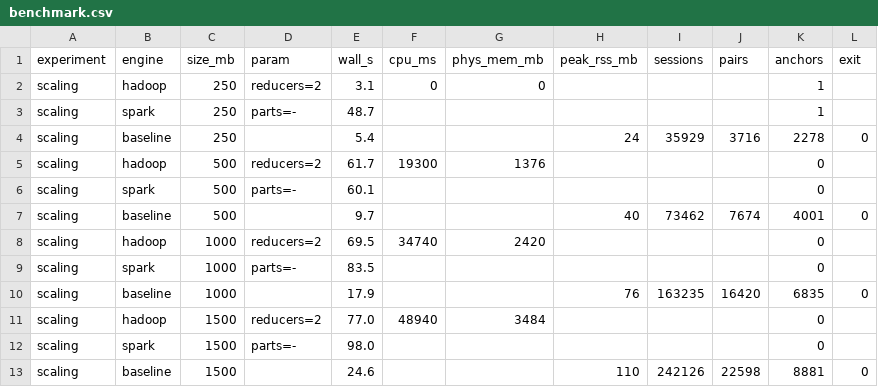
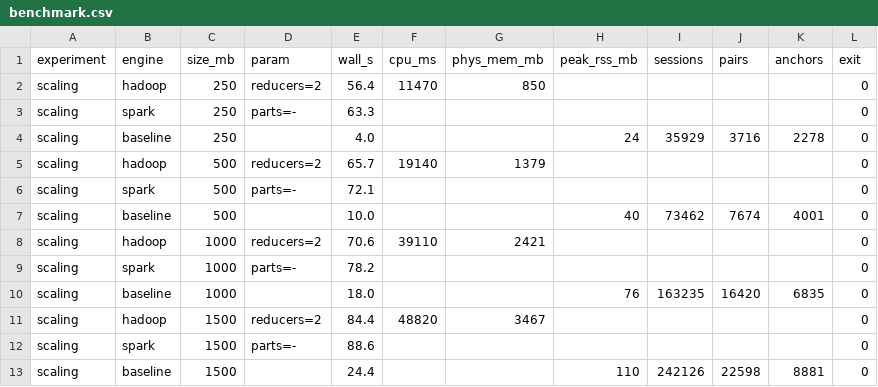
Before and after one commit to LBartalucci/Cloud-Computing-project, a CSV file: results/benchmark.csv, drawn as a sheet; only a part is shown; the diff covers the shown part only.

Commit message:
update benchmarks and results

```diff
--- a/results/benchmark.csv
+++ b/results/benchmark.csv
@@ -1,13 +1,13 @@
 experiment,engine,size_mb,param,wall_s,cpu_ms,phys_mem_mb,peak_rss_mb,sessions,pairs,anchors,exit
-scaling,hadoop,250,reducers=2,3.1,0,0,,,,1
-scaling,spark,250,parts=-,48.7,,,,,,1
-scaling,baseline,250,,5.4,,,24,35929,3716,2278,0
-scaling,hadoop,500,reducers=2,61.7,19300,1376,,,,0
-scaling,spark,500,parts=-,60.1,,,,,,0
-scaling,baseline,500,,9.7,,,40,73462,7674,4001,0
-scaling,hadoop,1000,reducers=2,69.5,34740,2420,,,,0
-scaling,spark,1000,parts=-,83.5,,,,,,0
-scaling,baseline,1000,,17.9,,,76,163235,16420,6835,0
-scaling,hadoop,1500,reducers=2,77.0,48940,3484,,,,0
-scaling,spark,1500,parts=-,98.0,,,,,,0
-scaling,baseline,1500,,24.6,,,110,242126,22598,8881,0
+scaling,hadoop,250,reducers=2,56.4,11470,850,,,,,0
+scaling,spark,250,parts=-,63.3,,,,,,,0
+scaling,baseline,250,,4.0,,,24,35929,3716,2278,0
+scaling,hadoop,500,reducers=2,65.7,19140,1379,,,,,0
+scaling,spark,500,parts=-,72.1,,,,,,,0
+scaling,baseline,500,,10.0,,,40,73462,7674,4001,0
+scaling,hadoop,1000,reducers=2,70.6,39110,2421,,,,,0
+scaling,spark,1000,parts=-,78.2,,,,,,,0
+scaling,baseline,1000,,18.0,,,76,163235,16420,6835,0
+scaling,hadoop,1500,reducers=2,84.4,48820,3467,,,,,0
+scaling,spark,1500,parts=-,88.6,,,,,,,0
+scaling,baseline,1500,,24.4,,,110,242126,22598,8881,0
```
Also changed, not shown: 23 edited cells elsewhere in this file, 25 other files.
